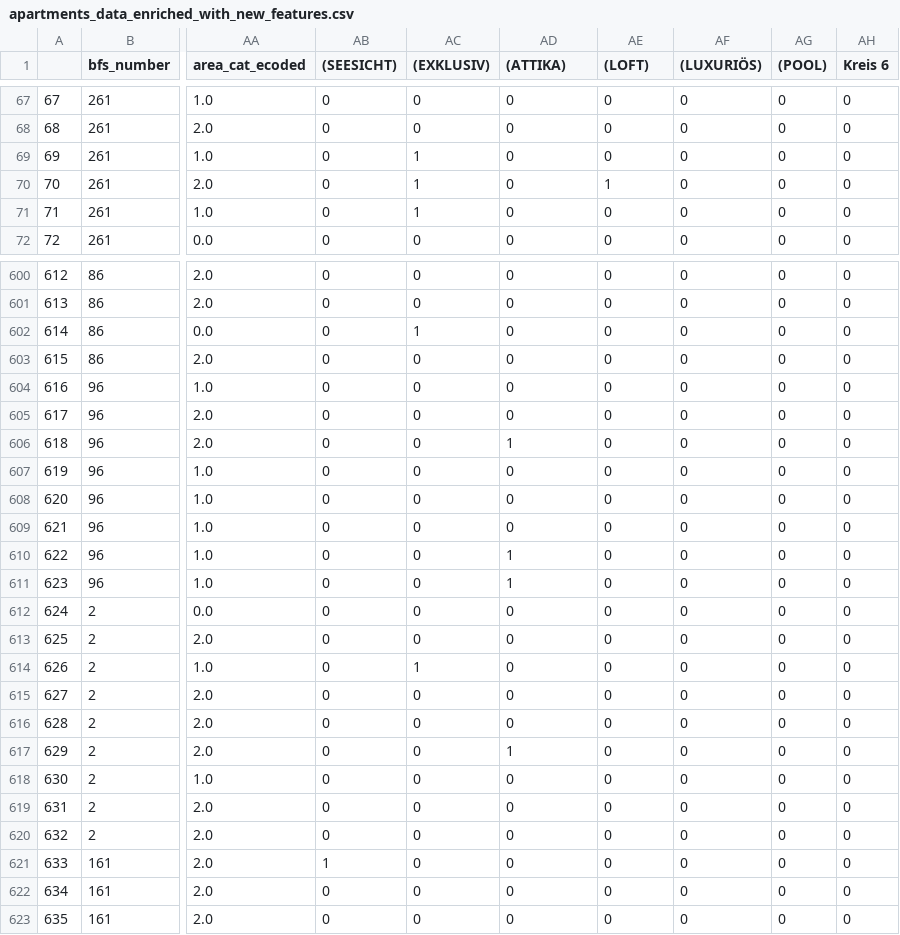
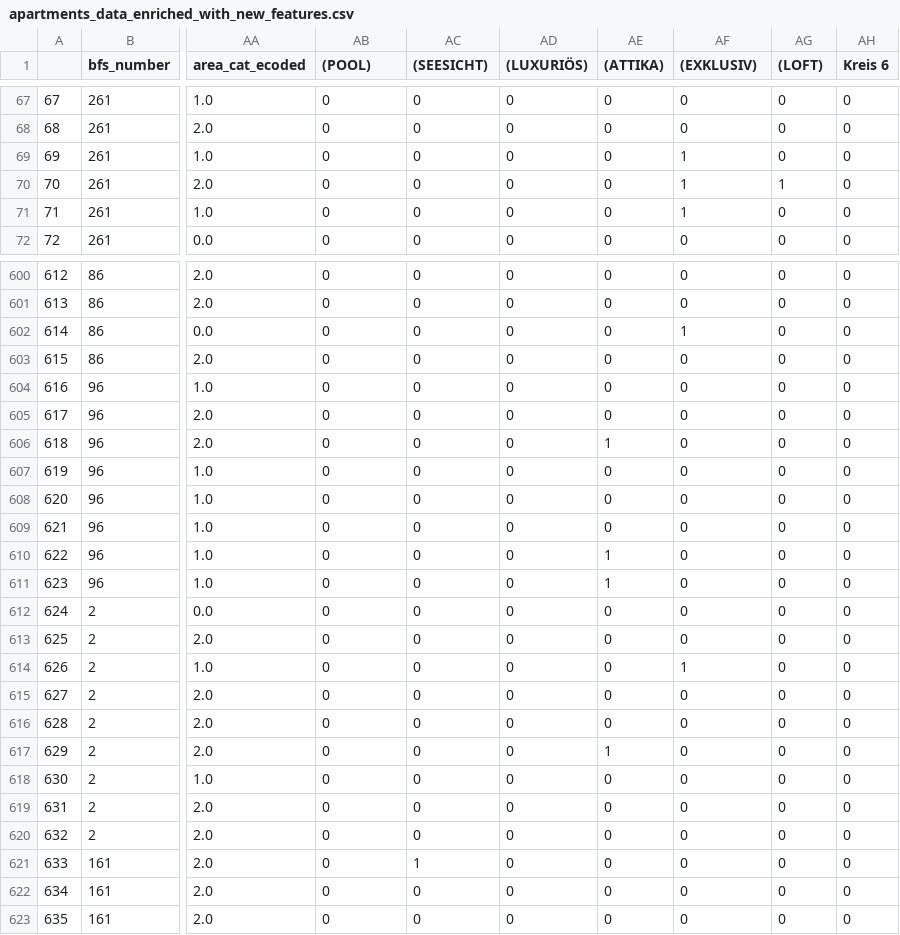
Before and after one commit to thegozen/ai-applications-fs25, a CSV file: week2/apartments_data_enriched_with_new_features.csv, drawn as a sheet; only a part is shown, gaps mark what is left out; the diff covers the shown part only; the diff names each change by its address in the sheet, - before the commit and + after, or states it on an @@ line.

```diff
--- a/week2/apartments_data_enriched_with_new_features.csv
+++ b/week2/apartments_data_enriched_with_new_features.csv
-AB1: (SEESICHT)
+AB1: (POOL)
-AC1: (EXKLUSIV)
+AC1: (SEESICHT)
-AD1: (ATTIKA)
+AD1: (LUXURIÖS)
-AE1: (LOFT)
+AE1: (ATTIKA)
-AF1: (LUXURIÖS)
+AF1: (EXKLUSIV)
-AG1: (POOL)
+AG1: (LOFT)
-AC69:AC71 ((SEESICHT)): 1
+AC69:AC71 ((SEESICHT)): 0
-AF69:AF71 ((EXKLUSIV)): 0
+AF69:AF71 ((EXKLUSIV)): 1
-AE70 ((ATTIKA)): 1
+AE70 ((ATTIKA)): 0
-AG70 ((LOFT)): 0
+AG70 ((LOFT)): 1
-AC602 ((SEESICHT)): 1
+AC602 ((SEESICHT)): 0
-AF602 ((EXKLUSIV)): 0
+AF602 ((EXKLUSIV)): 1
-AD606 ((LUXURIÖS)): 1
+AD606 ((LUXURIÖS)): 0
-AE606 ((ATTIKA)): 0
+AE606 ((ATTIKA)): 1
-AD610:AD611 ((LUXURIÖS)): 1
+AD610:AD611 ((LUXURIÖS)): 0
-AE610:AE611 ((ATTIKA)): 0
+AE610:AE611 ((ATTIKA)): 1
-AC614 ((SEESICHT)): 1
+AC614 ((SEESICHT)): 0
-AF614 ((EXKLUSIV)): 0
+AF614 ((EXKLUSIV)): 1
-AD617 ((LUXURIÖS)): 1
+AD617 ((LUXURIÖS)): 0
-AE617 ((ATTIKA)): 0
+AE617 ((ATTIKA)): 1
-AB621 ((POOL)): 1
+AB621 ((POOL)): 0
-AC621 ((SEESICHT)): 0
+AC621 ((SEESICHT)): 1
```
Also changed, not shown: 146 edited cells elsewhere in this file, 2 other files.
